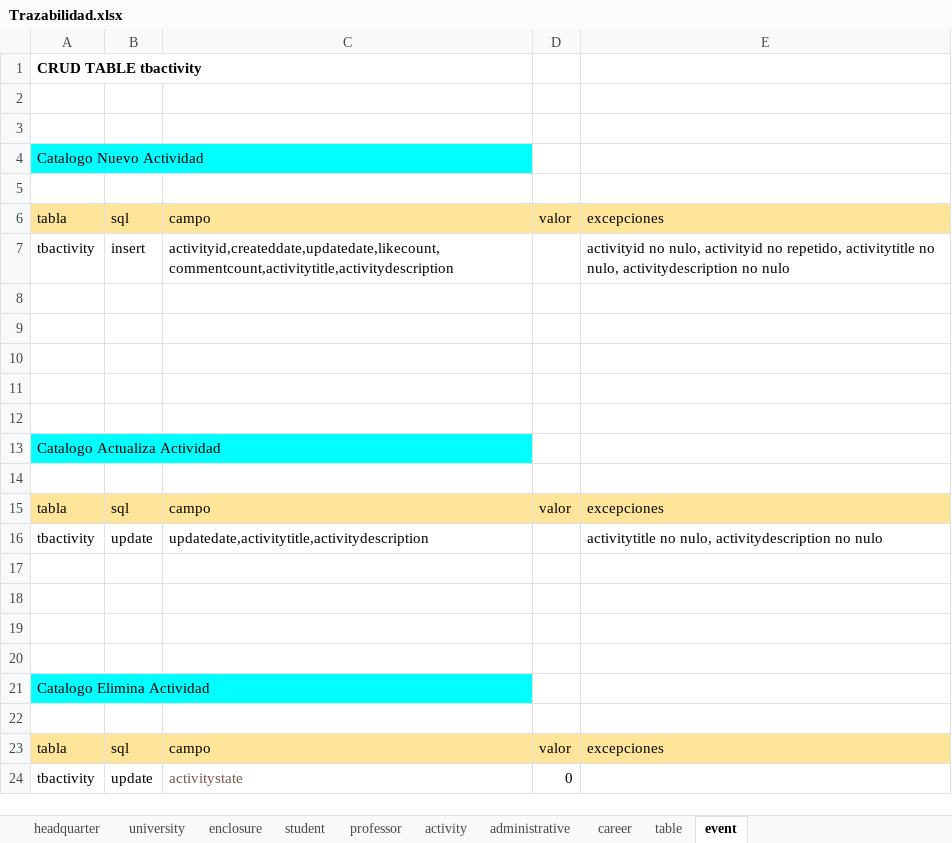
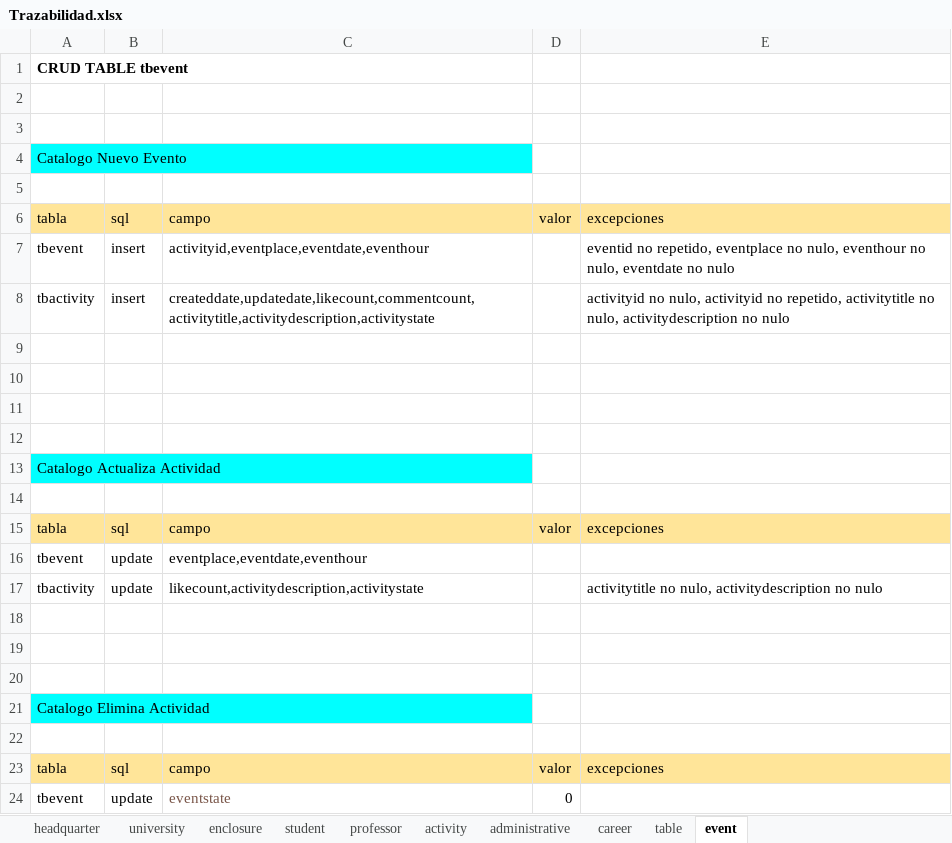
Before and after one commit to kevinliposl/ProyectoGestion, an Excel workbook: docs/05-02-18/Trazabilidad.xlsx, sheet event, drawn as a sheet; values as stored, in another font and other column widths than the file's, no borders; removed rows and columns are numbered as before the commit, all else as after; the diff names each change by its address in the sheet, - before the commit and + after, or states it on an @@ line.

Commit message:
kjl

```diff
--- a/docs/05-02-18/Trazabilidad.xlsx (sheet event)
+++ b/docs/05-02-18/Trazabilidad.xlsx (sheet event)
-A1: CRUD TABLE tbactivity
+A1: CRUD TABLE tbevent
-A4: Catalogo Nuevo Actividad
+A4: Catalogo Nuevo Evento
+row 7: tbevent | insert | activityid,eventplace,eventdate,eventhour |  | eventid no repetido, eventplace no nulo, eventhour no nulo, eventdate no nulo
-C8: activityid,createddate,updatedate,likecount,commentcount,activitytitle,activitydescription
+C8: createddate,updatedate,likecount,commentcount,activitytitle,activitydescription,activitystate
-row 8: (empty)
+row 16: tbevent | update | eventplace,eventdate,eventhour
-C17: updatedate,activitytitle,activitydescription
+C17: likecount,activitydescription,activitystate
-row 17: (empty)
-A24: tbactivity
+A24: tbevent
-C24: activitystate
+C24: eventstate
```
